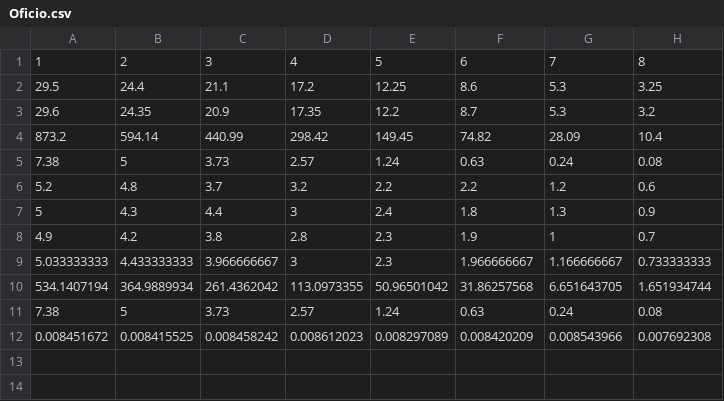
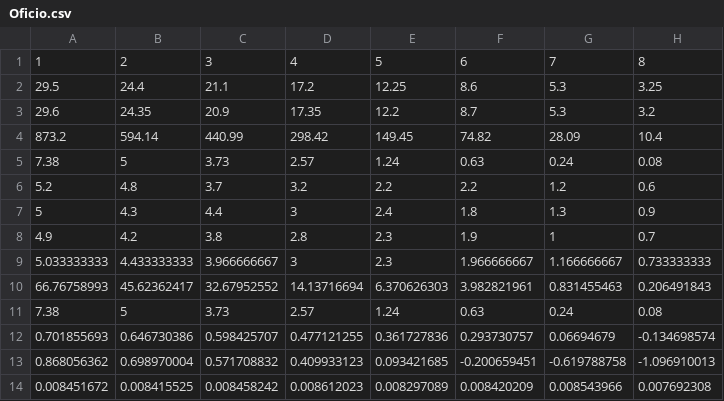
Before and after one commit to dbJaz/fisica_practica1, a CSV file: csv/Oficio.csv, drawn as a sheet.

```diff
--- a/csv/Oficio.csv
+++ b/csv/Oficio.csv
@@ -9,4 +9,6 @@
 5.033333333;4.433333333;3.966666667;3;2.3;1.966666667;1.166666667;0.733333333;
-534.1407194;364.9889934;261.4362042;113.0973355;50.96501042;31.86257568;6.651643705;1.651934744;
+66.76758993;45.62362417;32.67952552;14.13716694;6.370626303;3.982821961;0.831455463;0.206491843;
 7.38;5;3.73;2.57;1.24;0.63;0.24;0.08;
+0.701855693;0.646730386;0.598425707;0.477121255;0.361727836;0.293730757;0.06694679;-0.134698574;
+0.868056362;0.698970004;0.571708832;0.409933123;0.093421685;-0.200659451;-0.619788758;-1.096910013;
 0.008451672;0.008415525;0.008458242;0.008612023;0.008297089;0.008420209;0.008543966;0.007692308;
```
Also changed, not shown: csv/Pesada.csv, 3 other files.
